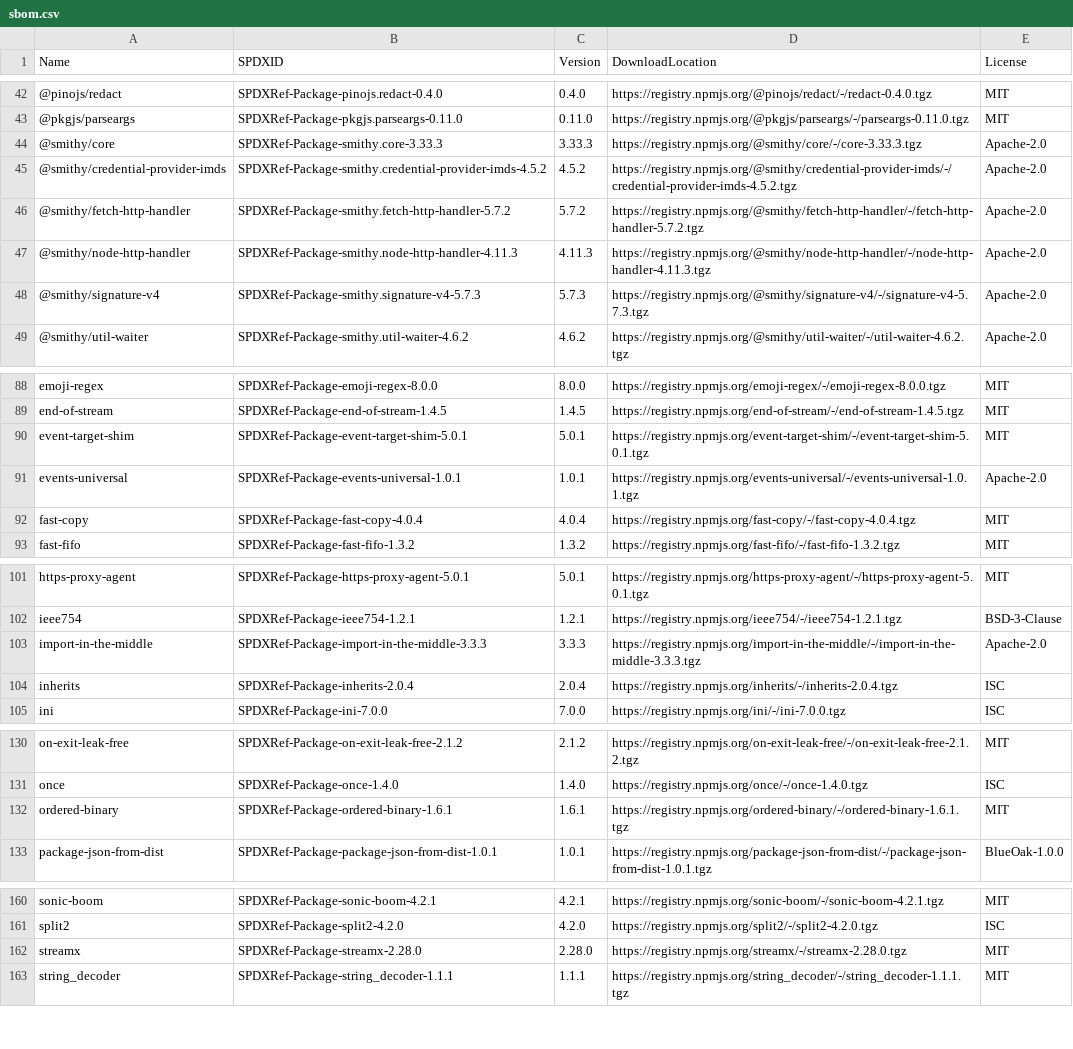
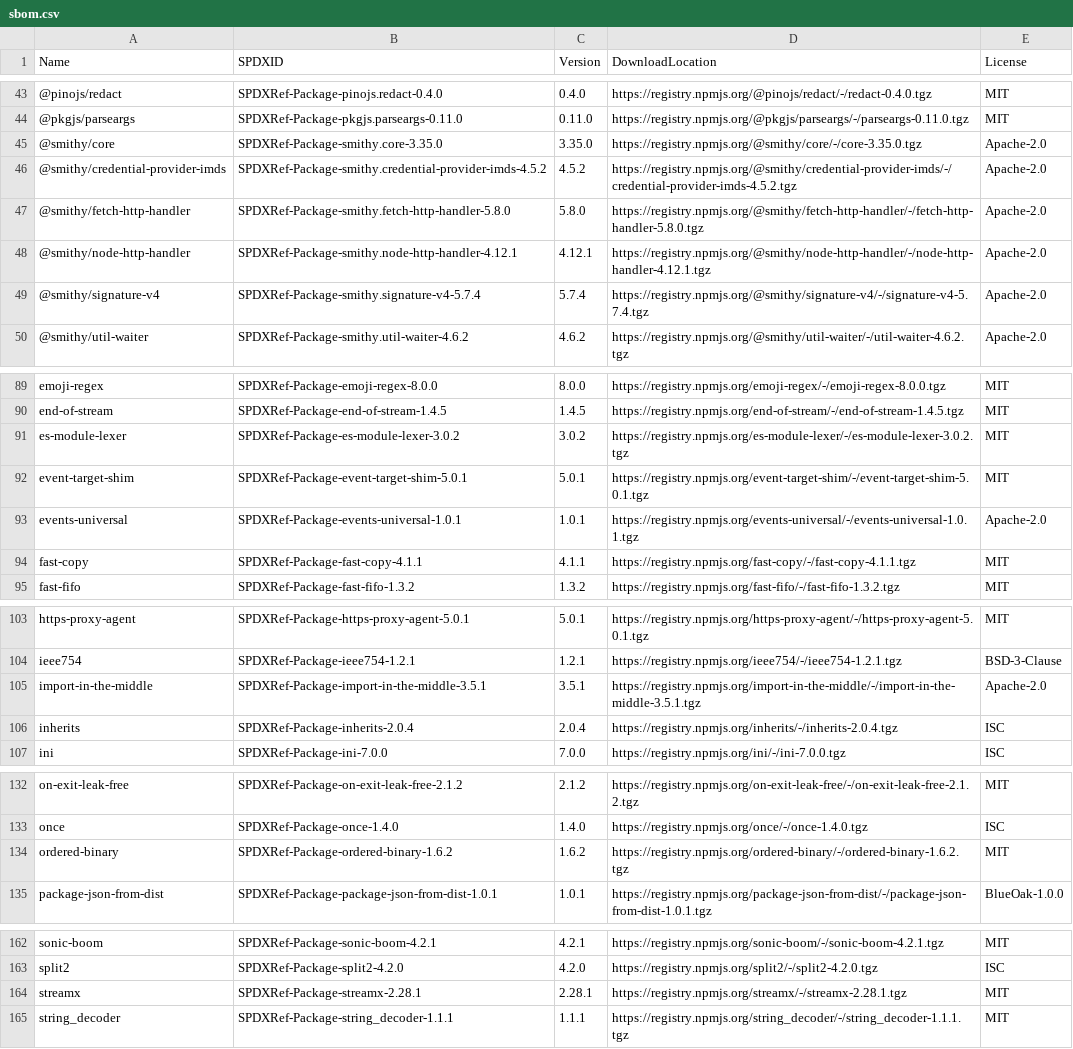
Before and after one commit to aws-cloudformation/cloudformation-languageserver, a CSV file: sbom/sbom.csv, drawn as a sheet; only a part is shown, gaps mark what is left out; the diff covers the shown part only.

Commit message:
Update attributions and package lock

```diff
--- a/sbom/sbom.csv
+++ b/sbom/sbom.csv
@@ -43,7 +44,7 @@ Name,SPDXID,Version,DownloadLocation,License
 "@pkgjs/parseargs","SPDXRef-Package-pkgjs.parseargs-0.11.0","0.11.0","https://registry.npmjs.org/@pkgjs/parseargs/-/parseargs-0.11.0.tgz","MIT"
-"@smithy/core","SPDXRef-Package-smithy.core-3.33.3","3.33.3","https://registry.npmjs.org/@smithy/core/-/core-3.33.3.tgz","Apache-2.0"
+"@smithy/core","SPDXRef-Package-smithy.core-3.35.0","3.35.0","https://registry.npmjs.org/@smithy/core/-/core-3.35.0.tgz","Apache-2.0"
 "@smithy/credential-provider-imds","SPDXRef-Package-smithy.credential-provider-imds-4.5.2","4.5.2","https://registry.npmjs.org/@smithy/credential-provider-imds/-/credential-provider-imds-4.5.2.tgz","Apache-2.0"
-"@smithy/fetch-http-handler","SPDXRef-Package-smithy.fetch-http-handler-5.7.2","5.7.2","https://registry.npmjs.org/@smithy/fetch-http-handler/-/fetch-http-handler-5.7.2.tgz","Apache-2.0"
-"@smithy/node-http-handler","SPDXRef-Package-smithy.node-http-handler-4.11.3","4.11.3","https://registry.npmjs.org/@smithy/node-http-handler/-/node-http-handler-4.11.3.tgz","Apache-2.0"
-"@smithy/signature-v4","SPDXRef-Package-smithy.signature-v4-5.7.3","5.7.3","https://registry.npmjs.org/@smithy/signature-v4/-/signature-v4-5.7.3.tgz","Apache-2.0"
+"@smithy/fetch-http-handler","SPDXRef-Package-smithy.fetch-http-handler-5.8.0","5.8.0","https://registry.npmjs.org/@smithy/fetch-http-handler/-/fetch-http-handler-5.8.0.tgz","Apache-2.0"
+"@smithy/node-http-handler","SPDXRef-Package-smithy.node-http-handler-4.12.1","4.12.1","https://registry.npmjs.org/@smithy/node-http-handler/-/node-http-handler-4.12.1.tgz","Apache-2.0"
+"@smithy/signature-v4","SPDXRef-Package-smithy.signature-v4-5.7.4","5.7.4","https://registry.npmjs.org/@smithy/signature-v4/-/signature-v4-5.7.4.tgz","Apache-2.0"
 "@smithy/util-waiter","SPDXRef-Package-smithy.util-waiter-4.6.2","4.6.2","https://registry.npmjs.org/@smithy/util-waiter/-/util-waiter-4.6.2.tgz","Apache-2.0"
@@ -89,5 +90,6 @@ Name,SPDXID,Version,DownloadLocation,License
 "end-of-stream","SPDXRef-Package-end-of-stream-1.4.5","1.4.5","https://registry.npmjs.org/end-of-stream/-/end-of-stream-1.4.5.tgz","MIT"
+"es-module-lexer","SPDXRef-Package-es-module-lexer-3.0.2","3.0.2","https://registry.npmjs.org/es-module-lexer/-/es-module-lexer-3.0.2.tgz","MIT"
 "event-target-shim","SPDXRef-Package-event-target-shim-5.0.1","5.0.1","https://registry.npmjs.org/event-target-shim/-/event-target-shim-5.0.1.tgz","MIT"
 "events-universal","SPDXRef-Package-events-universal-1.0.1","1.0.1","https://registry.npmjs.org/events-universal/-/events-universal-1.0.1.tgz","Apache-2.0"
-"fast-copy","SPDXRef-Package-fast-copy-4.0.4","4.0.4","https://registry.npmjs.org/fast-copy/-/fast-copy-4.0.4.tgz","MIT"
+"fast-copy","SPDXRef-Package-fast-copy-4.1.1","4.1.1","https://registry.npmjs.org/fast-copy/-/fast-copy-4.1.1.tgz","MIT"
 "fast-fifo","SPDXRef-Package-fast-fifo-1.3.2","1.3.2","https://registry.npmjs.org/fast-fifo/-/fast-fifo-1.3.2.tgz","MIT"
@@ -102,3 +104,3 @@ Name,SPDXID,Version,DownloadLocation,License
 "ieee754","SPDXRef-Package-ieee754-1.2.1","1.2.1","https://registry.npmjs.org/ieee754/-/ieee754-1.2.1.tgz","BSD-3-Clause"
-"import-in-the-middle","SPDXRef-Package-import-in-the-middle-3.3.3","3.3.3","https://registry.npmjs.org/import-in-the-middle/-/import-in-the-middle-3.3.3.tgz","Apache-2.0"
+"import-in-the-middle","SPDXRef-Package-import-in-the-middle-3.5.1","3.5.1","https://registry.npmjs.org/import-in-the-middle/-/import-in-the-middle-3.5.1.tgz","Apache-2.0"
 "inherits","SPDXRef-Package-inherits-2.0.4","2.0.4","https://registry.npmjs.org/inherits/-/inherits-2.0.4.tgz","ISC"
@@ -131,3 +133,3 @@ Name,SPDXID,Version,DownloadLocation,License
 "once","SPDXRef-Package-once-1.4.0","1.4.0","https://registry.npmjs.org/once/-/once-1.4.0.tgz","ISC"
-"ordered-binary","SPDXRef-Package-ordered-binary-1.6.1","1.6.1","https://registry.npmjs.org/ordered-binary/-/ordered-binary-1.6.1.tgz","MIT"
+"ordered-binary","SPDXRef-Package-ordered-binary-1.6.2","1.6.2","https://registry.npmjs.org/ordered-binary/-/ordered-binary-1.6.2.tgz","MIT"
 "package-json-from-dist","SPDXRef-Package-package-json-from-dist-1.0.1","1.0.1","https://registry.npmjs.org/package-json-from-dist/-/package-json-from-dist-1.0.1.tgz","BlueOak-1.0.0"
@@ -161,3 +163,3 @@ Name,SPDXID,Version,DownloadLocation,License
 "split2","SPDXRef-Package-split2-4.2.0","4.2.0","https://registry.npmjs.org/split2/-/split2-4.2.0.tgz","ISC"
-"streamx","SPDXRef-Package-streamx-2.28.0","2.28.0","https://registry.npmjs.org/streamx/-/streamx-2.28.0.tgz","MIT"
+"streamx","SPDXRef-Package-streamx-2.28.1","2.28.1","https://registry.npmjs.org/streamx/-/streamx-2.28.1.tgz","MIT"
 "string_decoder","SPDXRef-Package-string_decoder-1.1.1","1.1.1","https://registry.npmjs.org/string_decoder/-/string_decoder-1.1.1.tgz","MIT"
```
Also changed, not shown: 1 added row and 66 edited cells elsewhere in this file, 3 other files.
